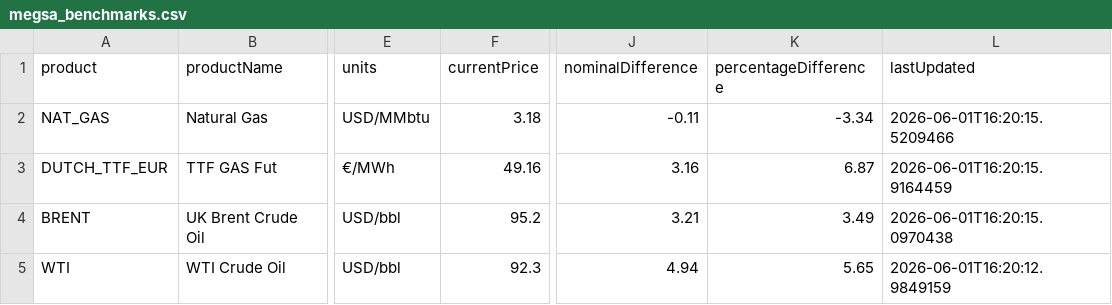
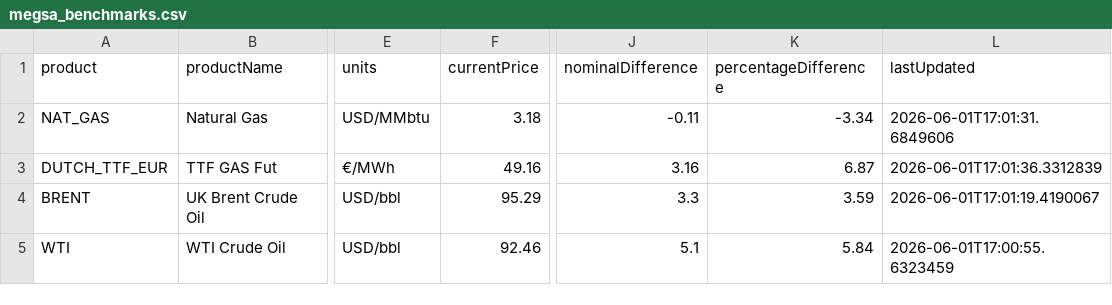
Before and after one commit to mpodeley/estado-del-sistema, a CSV file: public/data/megsa_benchmarks.csv, drawn as a sheet; only a part is shown, gaps mark what is left out; the diff names each change by its address in the sheet, - before the commit and + after, or states it on an @@ line.

```diff
--- a/public/data/megsa_benchmarks.csv
+++ b/public/data/megsa_benchmarks.csv
-L2 (lastUpdated): 2026-06-01T16:20:15.5209466
+L2 (lastUpdated): 2026-06-01T17:01:31.6849606
-L3 (lastUpdated): 2026-06-01T16:20:15.9164459
+L3 (lastUpdated): 2026-06-01T17:01:36.3312839
-F4 (currentPrice): 95.2
+F4 (currentPrice): 95.29
-J4 (nominalDifference): 3.21
+J4 (nominalDifference): 3.3
-K4 (percentageDifference): 3.49
+K4 (percentageDifference): 3.59
-L4 (lastUpdated): 2026-06-01T16:20:15.0970438
+L4 (lastUpdated): 2026-06-01T17:01:19.4190067
-F5 (currentPrice): 92.3
+F5 (currentPrice): 92.46
-J5 (nominalDifference): 4.94
+J5 (nominalDifference): 5.1
-K5 (percentageDifference): 5.65
+K5 (percentageDifference): 5.84
-L5 (lastUpdated): 2026-06-01T16:20:12.9849159
+L5 (lastUpdated): 2026-06-01T17:00:55.6323459
```
Also changed, not shown: public/data/weather_regions.csv, 20 other files.
